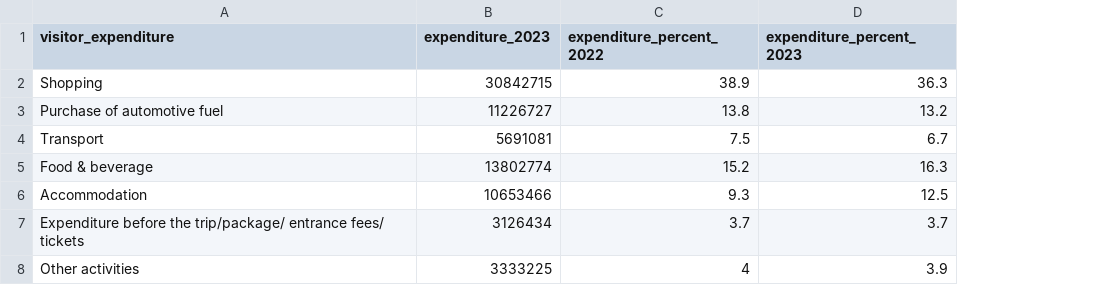
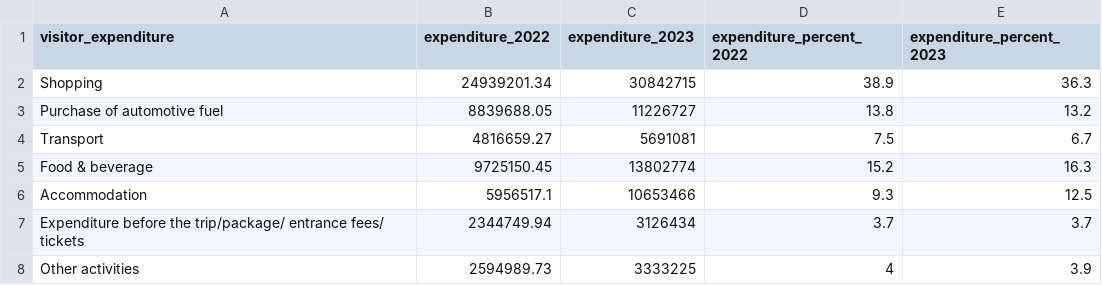
Before and after one commit to Li3406/3179, a CSV file: Data/Extracted Data/expenditure.csv, drawn as a sheet; the diff names each change by its address in the sheet, - before the commit and + after, or states it on an @@ line.

Commit message:
added dataset for expenditure

```diff
--- a/Data/Extracted Data/expenditure.csv
+++ b/Data/Extracted Data/expenditure.csv
+column B (expenditure_2022), rows 2-8: 24939201.34 | 8839688.05 | 4816659.27 | 9725150.45 | 5956517.1 | 2344749.94 | 2594989.73
```
Also changed, not shown: 2 other files.
